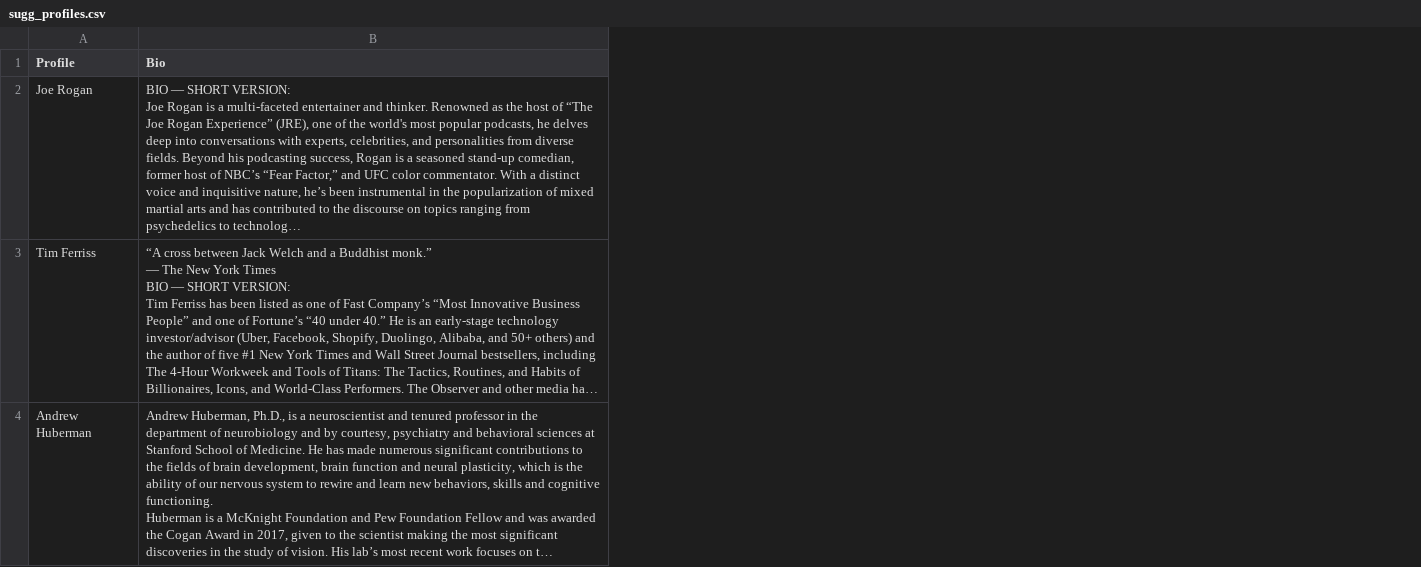
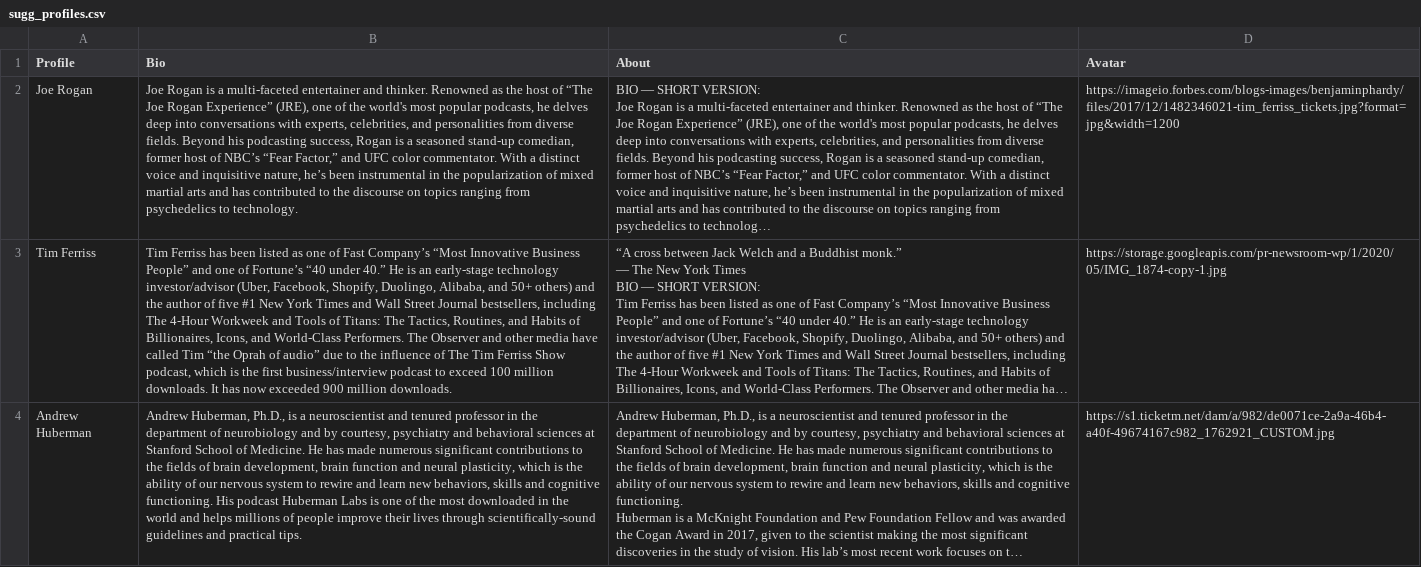
Before and after one commit to Vincemeister/Favolist_4.0, a CSV file: db/data/sugg_profiles.csv, drawn as a sheet; long unchanged cells end in …; addresses are those after the commit; the diff names each change by its address in the sheet, - before the commit and + after, or states it on an @@ line.

```diff
--- a/db/data/sugg_profiles.csv
+++ b/db/data/sugg_profiles.csv
+column B (Bio), rows 2-4: Joe Rogan is a multi-faceted entertainer and thinker. Renowned as the host of “The Joe Rogan Experience” (JRE), one of the world's most popular podcasts, he delves deep into conversations with experts, celebrities, and personalities from diverse fields. Beyond his podcasting success, Rogan is a seasoned stand-up comedian, former host of NBC’s “Fear Factor,” and UFC color commentator. With a distinct voice and inquisitive nature, he’s been instrumental in the popularization of mixed martial arts and has contributed to the discourse on topics ranging from psychedelics to technology. | Tim Ferriss has been listed as one of Fast Company’s “Most Innovative Business People” and one of Fortune’s “40 under 40.” He is an early-stage technology investor/advisor (Uber, Facebook, Shopify, Duolingo, Alibaba, and 50+ others) and the author of five #1 New York Times and Wall Street Journal bestsellers, including The 4-Hour Workweek and Tools of Titans: The Tactics, Routines, and Habits of Billionaires, Icons, and World-Class Performers. The Observer and other media have called Tim “the Oprah of audio” due to the influence of The Tim Ferriss Show podcast, which is the first business/interview podcast to exceed 100 million downloads. It has now exceeded 900 million downloads. | Andrew Huberman, Ph.D., is a neuroscientist and tenured professor in the department of neurobiology and by courtesy, psychiatry and behavioral sciences at Stanford School of Medicine. He has made numerous significant contributions to the fields of brain development, brain function and neural plasticity, which is the ability of our nervous system to rewire and learn new behaviors, skills and cognitive functioning. His podcast Huberman Labs is one of the most downloaded in the world and helps millions of people improve their lives through scientifically-sound guidelines and practical tips.
+column D (Avatar), rows 2-4: https://imageio.forbes.com/blogs-images/benjaminphardy/files/2017/12/1482346021-tim_ferriss_tickets.jpg?format=jpg&width=1200 | https://storage.googleapis.com/pr-newsroom-wp/1/2020/05/IMG_1874-copy-1.jpg | https://s1.ticketm.net/dam/a/982/de0071ce-2a9a-46b4-a40f-49674167c982_1762921_CUSTOM.jpg
-C1: Bio
+C1: About
```
Also changed, not shown: db/data/ah_products.csv, db/data/sugg_lists.csv, 10 other files.
